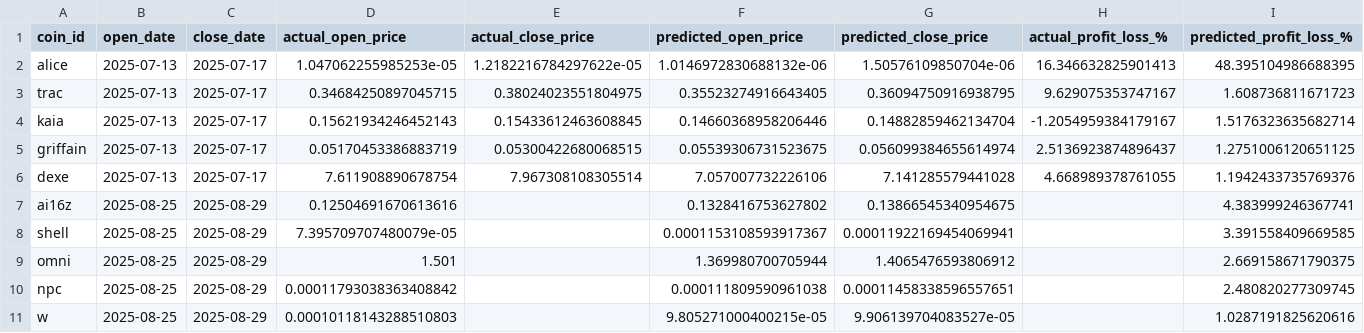
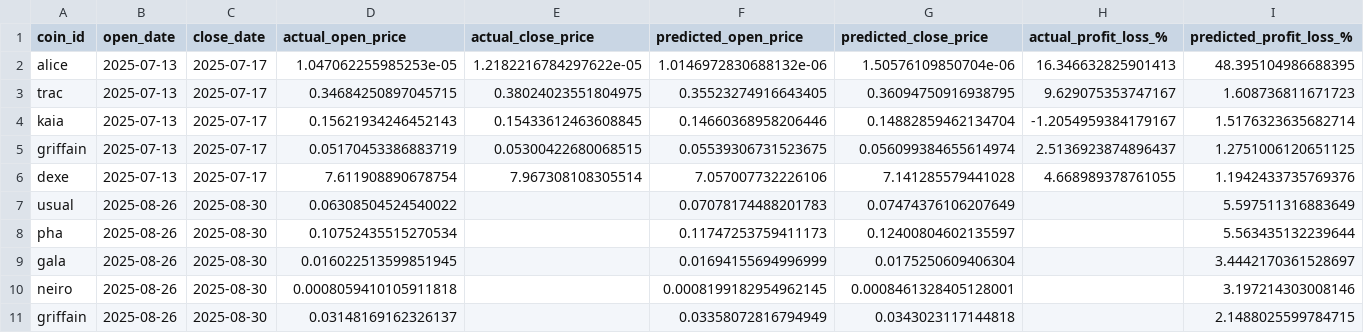
Before and after one commit to tamonashroy/price-prediction-app, a CSV file: positions_actual_vs_predicted.csv, drawn as a sheet; removed rows and columns are numbered as before the commit, all else as after; the diff names each change by its address in the sheet, - before the commit and + after, or states it on an @@ line.

```diff
--- a/positions_actual_vs_predicted.csv
+++ b/positions_actual_vs_predicted.csv
-row 7: ai16z | 2025-08-25 | 2025-08-29 | 0.12504691670613616 |  | 0.1328416753627802 | 0.13866545340954675 |  | 4.383999246367741
-row 8: shell | 2025-08-25 | 2025-08-29 | 7.395709707480079e-05 |  | 0.0001153108593917367 | 0.00011922169454069941 |  | 3.391558409669585
-row 9: omni | 2025-08-25 | 2025-08-29 | 1.501 |  | 1.369980700705944 | 1.4065476593806912 |  | 2.669158671790375
-row 10: npc | 2025-08-25 | 2025-08-29 | 0.00011793038363408842 |  | 0.000111809590961038 | 0.00011458338596557651 |  | 2.480820277309745
-row 11: w | 2025-08-25 | 2025-08-29 | 0.00010118143288510803 |  | 9.805271000400215e-05 | 9.906139704083527e-05 |  | 1.0287191825620616
+row 7: usual | 2025-08-26 | 2025-08-30 | 0.06308504524540022 |  | 0.07078174488201783 | 0.07474376106207649 |  | 5.597511316883649
+row 8: pha | 2025-08-26 | 2025-08-30 | 0.10752435515270534 |  | 0.11747253759411173 | 0.12400804602135597 |  | 5.563435132239644
+row 9: gala | 2025-08-26 | 2025-08-30 | 0.016022513599851945 |  | 0.01694155694996999 | 0.0175250609406304 |  | 3.4442170361528697
+row 10: neiro | 2025-08-26 | 2025-08-30 | 0.0008059410105911818 |  | 0.0008199182954962145 | 0.0008461328405128001 |  | 3.197214303008146
+row 11: griffain | 2025-08-26 | 2025-08-30 | 0.03148169162326137 |  | 0.03358072816794949 | 0.0343023117144818 |  | 2.1488025599784715
```
Also changed, not shown: batch_5day_predictions.csv, batch_last5_actual_vs_predicted.csv, 2 other files.
